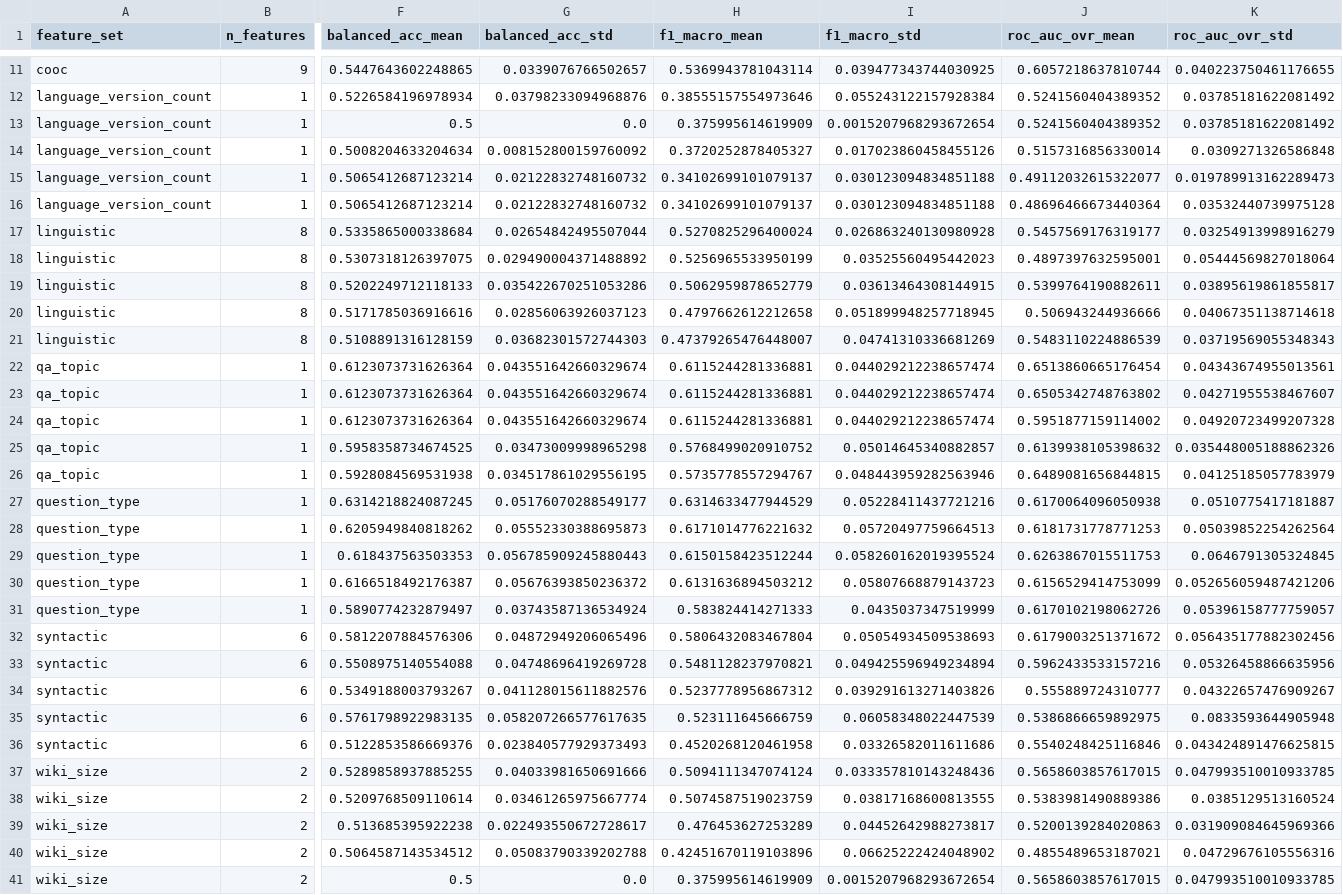
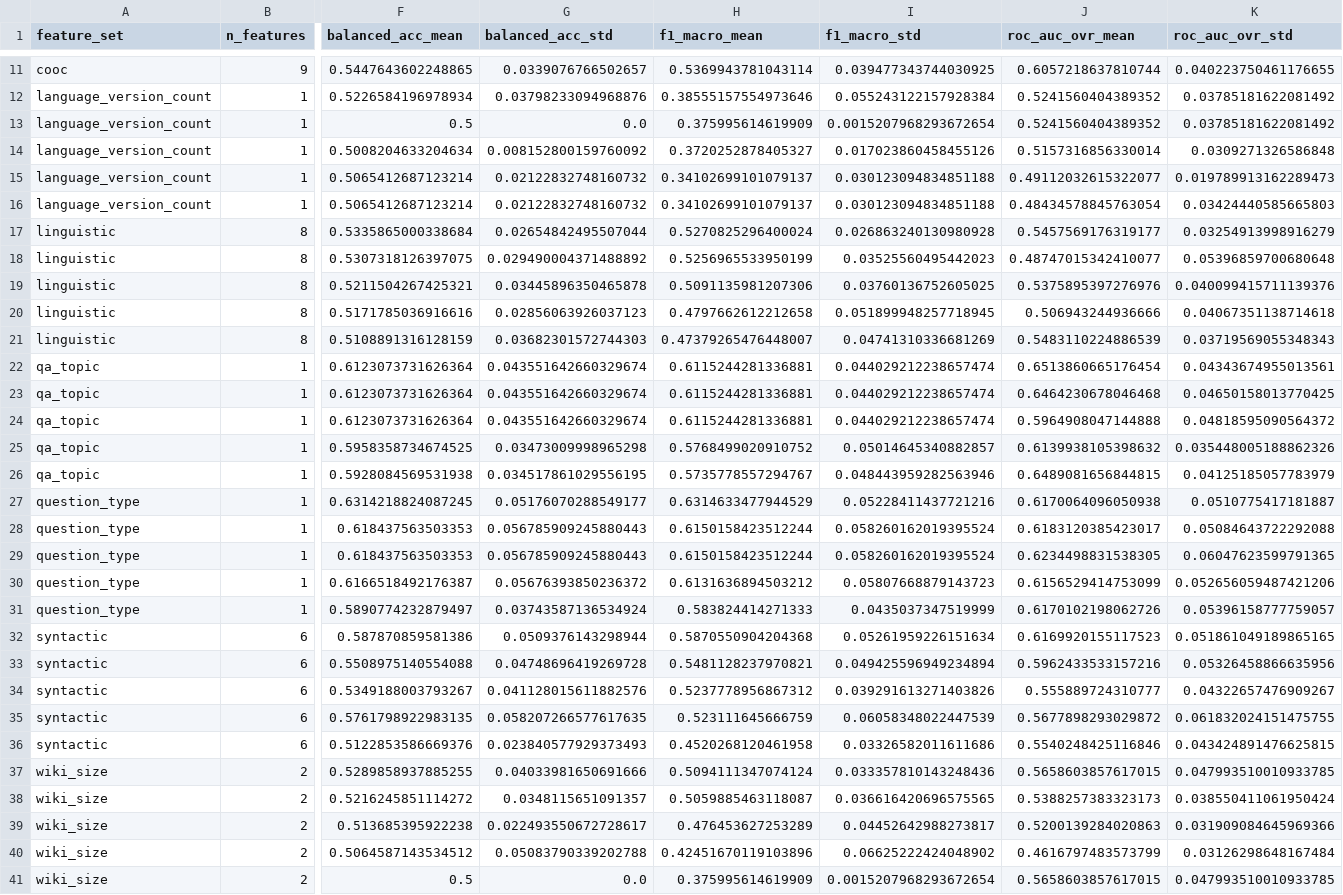
Before and after one commit to aw814/MLLM-interpretability, a CSV file: model/model_feature_results.csv, drawn as a sheet; only a part is shown, gaps mark what is left out; removed rows and columns are numbered as before the commit, all else as after; rows hold the shown columns only; the diff covers the shown part only; the diff names each change by its address in the sheet, - before the commit and + after, or states it on an @@ line.

```diff
--- a/model/model_feature_results.csv
+++ b/model/model_feature_results.csv
-J16 (roc_auc_ovr_mean): 0.48696466673440364
+J16 (roc_auc_ovr_mean): 0.48434578845763054
-K16 (roc_auc_ovr_std): 0.03532440739975128
+K16 (roc_auc_ovr_std): 0.03424440585665803
-J18 (roc_auc_ovr_mean): 0.4897397632595001
+J18 (roc_auc_ovr_mean): 0.48747015342410077
-K18 (roc_auc_ovr_std): 0.05444569827018064
+K18 (roc_auc_ovr_std): 0.05396859700680648
-row 19: linguistic | 8 | 0.5202249712118133 | 0.035422670251053286 | 0.5062959878652779 | 0.03613464308144915 | 0.5399764190882611 | 0.03895619861855817
+row 19: linguistic | 8 | 0.5211504267425321 | 0.03445896350465878 | 0.5091135981207306 | 0.03760136752605025 | 0.5375895397276976 | 0.040099415711139376
-J23 (roc_auc_ovr_mean): 0.6505342748763802
+J23 (roc_auc_ovr_mean): 0.6464230678046468
-K23 (roc_auc_ovr_std): 0.04271955538467607
+K23 (roc_auc_ovr_std): 0.04650158013770425
-J24 (roc_auc_ovr_mean): 0.5951877159114002
+J24 (roc_auc_ovr_mean): 0.5964908047144888
-K24 (roc_auc_ovr_std): 0.04920723499207328
+K24 (roc_auc_ovr_std): 0.04818595090564372
-row 28: question_type | 1 | 0.6205949840818262 | 0.05552330388695873 | 0.6171014776221632 | 0.05720497759664513 | 0.6181731778771253 | 0.05039852254262564
+row 28: question_type | 1 | 0.618437563503353 | 0.056785909245880443 | 0.6150158423512244 | 0.058260162019395524 | 0.6183120385423017 | 0.05084643722292088
-J29 (roc_auc_ovr_mean): 0.6263867015511753
+J29 (roc_auc_ovr_mean): 0.6234498831538305
-K29 (roc_auc_ovr_std): 0.0646791305324845
+K29 (roc_auc_ovr_std): 0.06047623599791365
-row 32: syntactic | 6 | 0.5812207884576306 | 0.04872949206065496 | 0.5806432083467804 | 0.05054934509538693 | 0.6179003251371672 | 0.056435177882302456
+row 32: syntactic | 6 | 0.587870859581386 | 0.0509376143298944 | 0.5870550904204368 | 0.05261959226151634 | 0.6169920155117523 | 0.051861049189865165
-J35 (roc_auc_ovr_mean): 0.5386866659892975
+J35 (roc_auc_ovr_mean): 0.5677898293029872
-K35 (roc_auc_ovr_std): 0.0833593644905948
+K35 (roc_auc_ovr_std): 0.061832024151475755
-row 38: wiki_size | 2 | 0.5209768509110614 | 0.03461265975667774 | 0.5074587519023759 | 0.03817168600813555 | 0.5383981490889386 | 0.0385129513160524
+row 38: wiki_size | 2 | 0.5216245851114272 | 0.0348115651091357 | 0.5059885463118087 | 0.036616420696575565 | 0.5388257383323173 | 0.038550411061950424
-J40 (roc_auc_ovr_mean): 0.4855489653187021
+J40 (roc_auc_ovr_mean): 0.4616797483573799
-K40 (roc_auc_ovr_std): 0.04729676105556316
+K40 (roc_auc_ovr_std): 0.03126298648167484
```
Also changed, not shown: 2 added rows, 2 removed rows and 4 edited cells elsewhere in this file, 2 other files.
